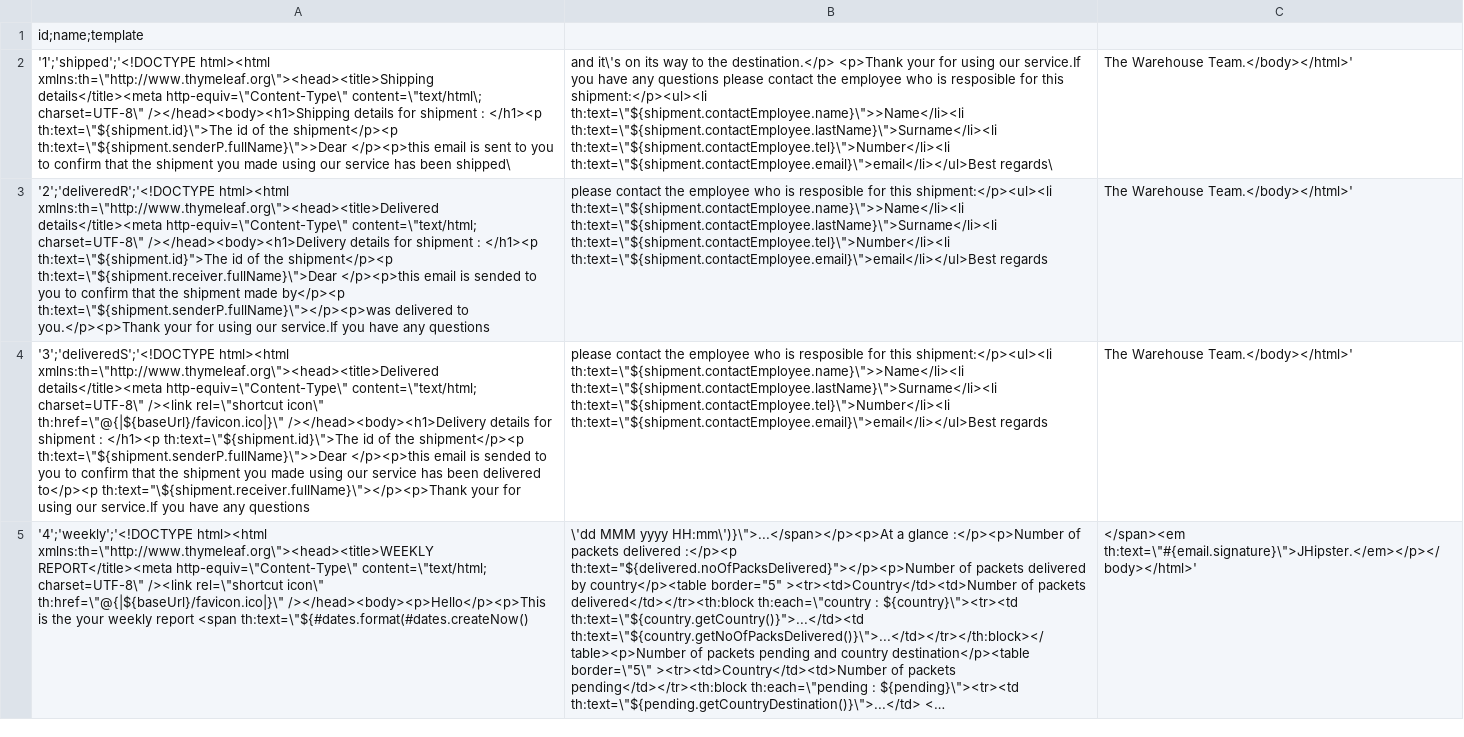
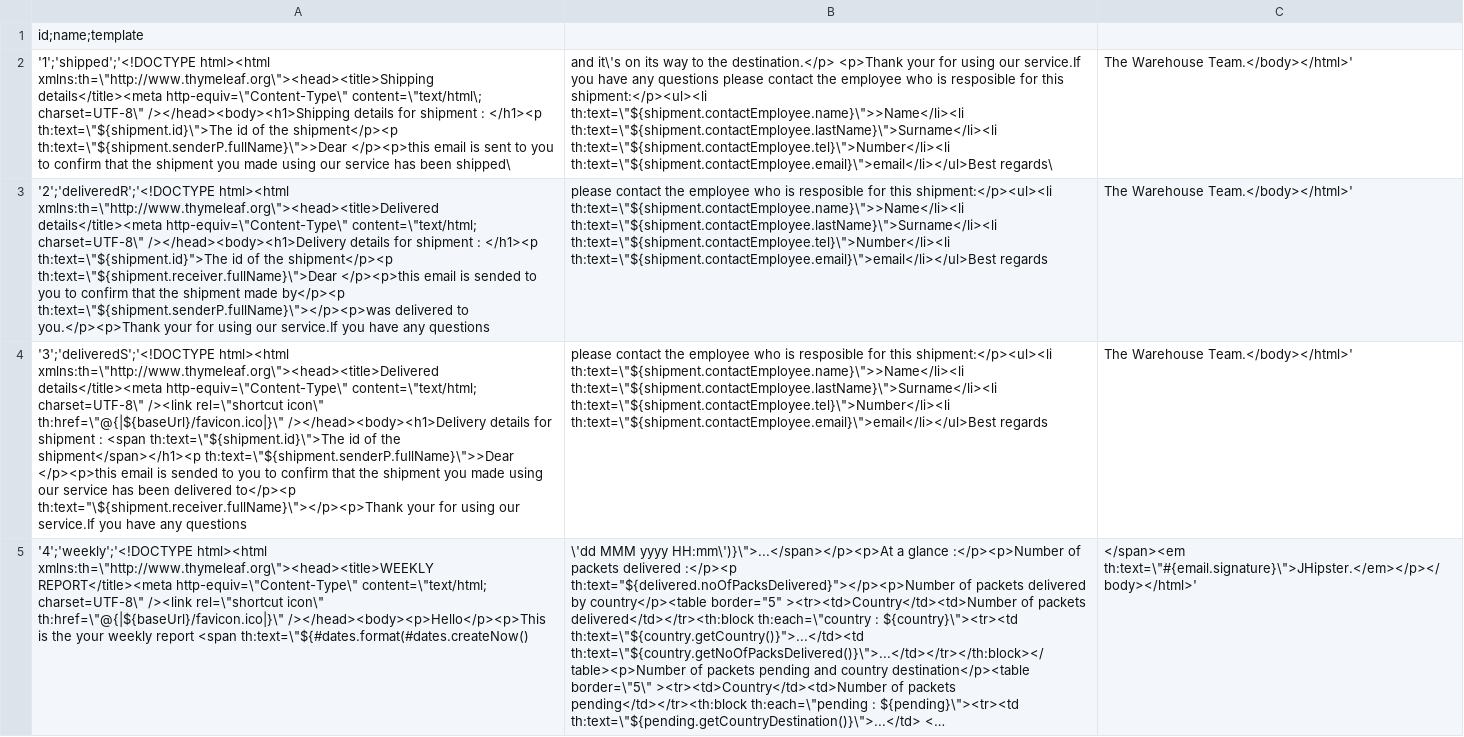
Before and after one commit to jetakasabaqi/warehouseproject, a CSV file: src/main/resources/config/liquibase/import/emails.csv, drawn as a sheet; long unchanged cells end in …; the diff names each change by its address in the sheet, - before the commit and + after, or states it on an @@ line.

```diff
--- a/src/main/resources/config/liquibase/import/emails.csv
+++ b/src/main/resources/config/liquibase/import/emails.csv
-A4: …shipment : </h1><p th:text=\"${shipment.id}\">The id of the shipment</p><p th:text=\"${shipment.senderP.fullName}\">>Dear </p><p>this…
+A4: …shipment : <span th:text=\"${shipment.id}\">The id of the shipment</span></h1><p th:text=\"${shipment.senderP.fullName}\">>Dear </p><p>this…
```
Also changed, not shown: 6 other files.
